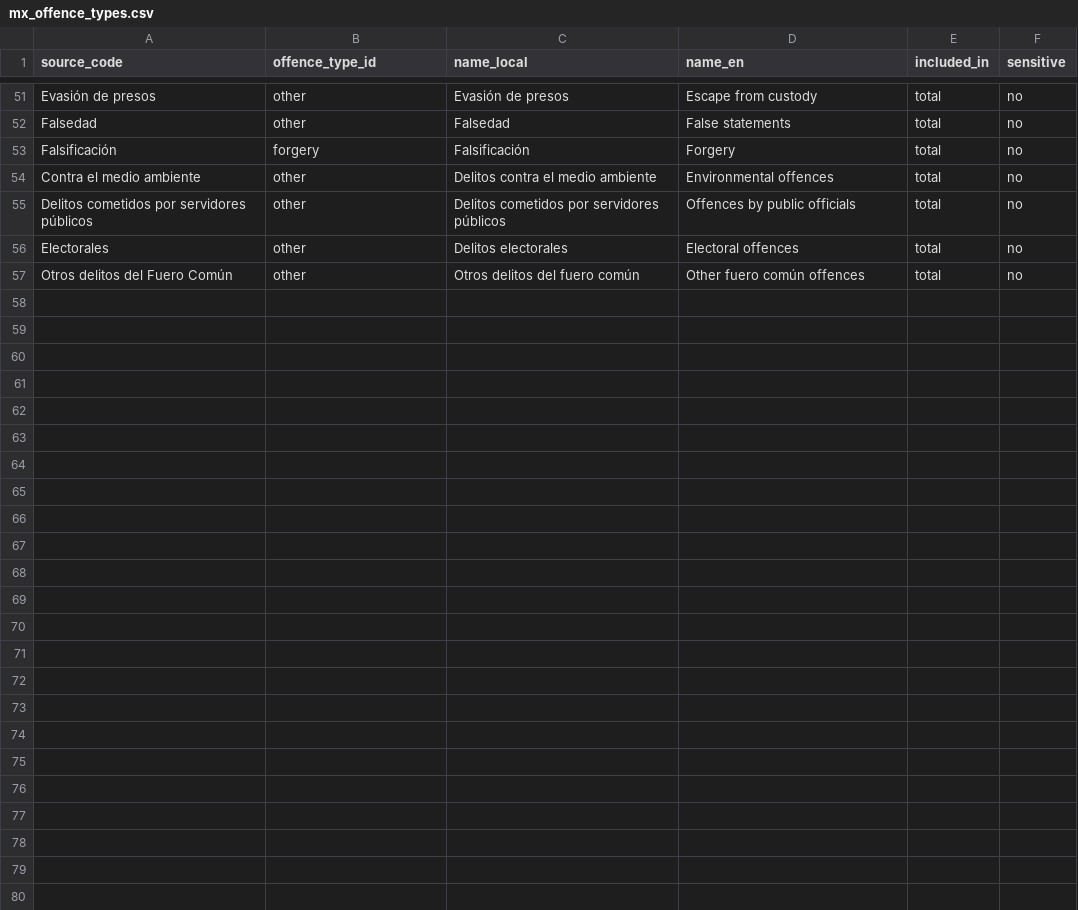
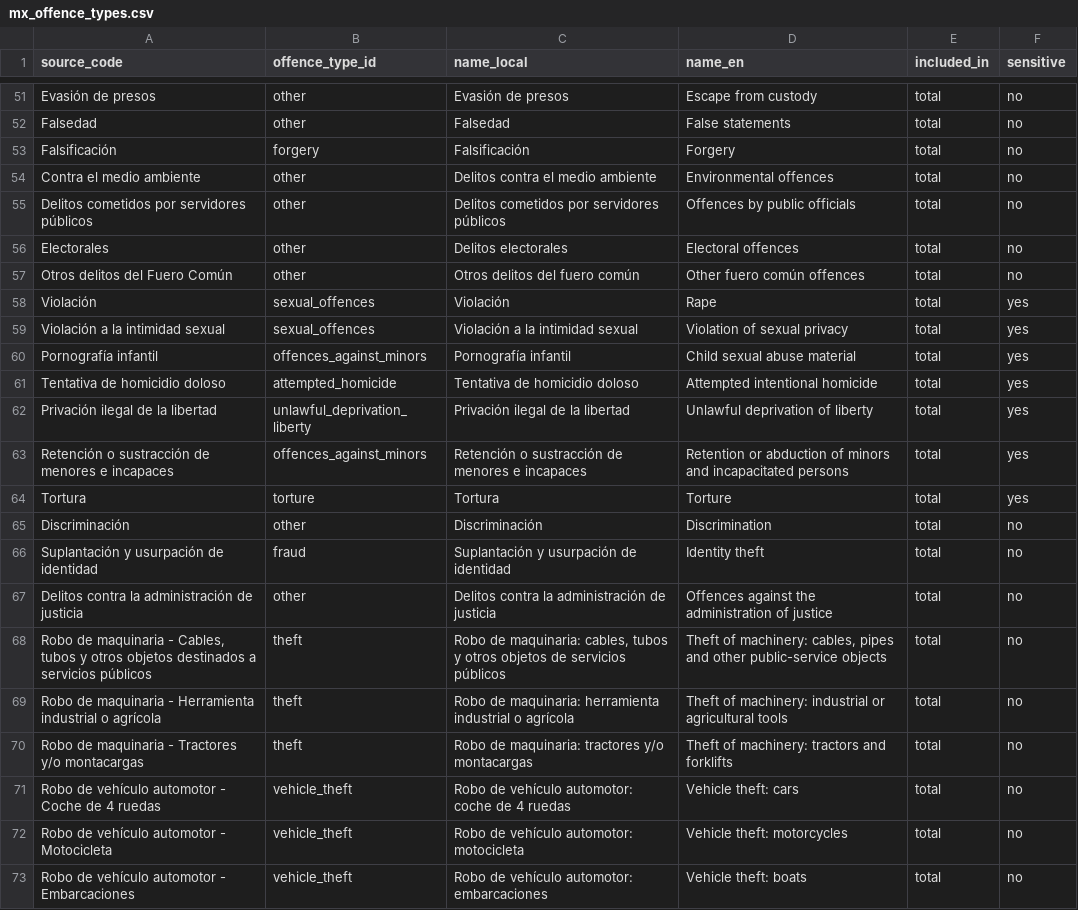
Before and after one commit to abarrosor/WebarchyMapp, a CSV file: reference/mx_offence_types.csv, drawn as a sheet; only a part is shown, gaps mark what is left out; the diff names each change by its address in the sheet, - before the commit and + after, or states it on an @@ line.

```diff
--- a/reference/mx_offence_types.csv
+++ b/reference/mx_offence_types.csv
+row 58: Violación | sexual_offences | Violación | Rape | total | yes
+row 59: Violación a la intimidad sexual | sexual_offences | Violación a la intimidad sexual | Violation of sexual privacy | total | yes
+row 60: Pornografía infantil | offences_against_minors | Pornografía infantil | Child sexual abuse material | total | yes
+row 61: Tentativa de homicidio doloso | attempted_homicide | Tentativa de homicidio doloso | Attempted intentional homicide | total | yes
+row 62: Privación ilegal de la libertad | unlawful_deprivation_liberty | Privación ilegal de la libertad | Unlawful deprivation of liberty | total | yes
+row 63: Retención o sustracción de menores e incapaces | offences_against_minors | Retención o sustracción de menores e incapaces | Retention or abduction of minors and incapacitated persons | total | yes
+row 64: Tortura | torture | Tortura | Torture | total | yes
+row 65: Discriminación | other | Discriminación | Discrimination | total | no
+row 66: Suplantación y usurpación de identidad | fraud | Suplantación y usurpación de identidad | Identity theft | total | no
+row 67: Delitos contra la administración de justicia | other | Delitos contra la administración de justicia | Offences against the administration of justice | total | no
+row 68: Robo de maquinaria - Cables, tubos y otros objetos destinados a servicios públicos | theft | Robo de maquinaria: cables, tubos y otros objetos de servicios públicos | Theft of machinery: cables, pipes and other public-service objects | total | no
+row 69: Robo de maquinaria - Herramienta industrial o agrícola | theft | Robo de maquinaria: herramienta industrial o agrícola | Theft of machinery: industrial or agricultural tools | total | no
+row 70: Robo de maquinaria - Tractores y/o montacargas | theft | Robo de maquinaria: tractores y/o montacargas | Theft of machinery: tractors and forklifts | total | no
+row 71: Robo de vehículo automotor - Coche de 4 ruedas | vehicle_theft | Robo de vehículo automotor: coche de 4 ruedas | Vehicle theft: cars | total | no
+row 72: Robo de vehículo automotor - Motocicleta | vehicle_theft | Robo de vehículo automotor: motocicleta | Vehicle theft: motorcycles | total | no
+row 73: Robo de vehículo automotor - Embarcaciones | vehicle_theft | Robo de vehículo automotor: embarcaciones | Vehicle theft: boats | total | no
```
Also changed, not shown: reference/gbe_offence_types.csv, reference/gbs_offence_types.csv, 25 other files.
